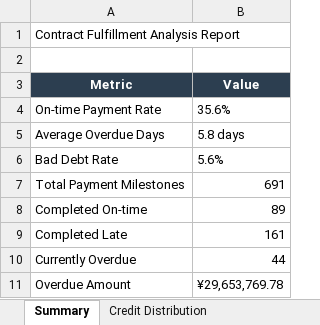
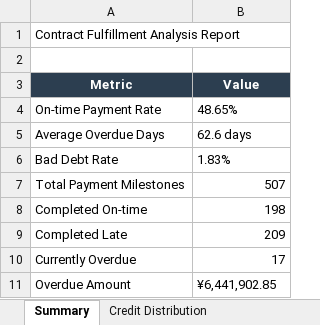
Before and after one commit to 27000-126543/183, an Excel workbook: contract_monitor/reports/履约分析报告_2026年06月.xlsx, sheet Summary, drawn as a sheet; values as stored, in another font and other column widths than the file's, no borders; the diff names each change by its address in the sheet, - before the commit and + after, or states it on an @@ line.

```diff
--- a/contract_monitor/reports/履约分析报告_2026年06月.xlsx (sheet Summary)
+++ b/contract_monitor/reports/履约分析报告_2026年06月.xlsx (sheet Summary)
-B4 (Value): 35.6%
+B4 (Value): 48.65%
-B5 (Value): 5.8 days
+B5 (Value): 62.6 days
-B6 (Value): 5.6%
+B6 (Value): 1.83%
-B7 (Value): 691
+B7 (Value): 507
-B8 (Value): 89
+B8 (Value): 198
-B9 (Value): 161
+B9 (Value): 209
-B10 (Value): 44
+B10 (Value): 17
-B11 (Value): ¥29,653,769.78
+B11 (Value): ¥6,441,902.85
```
Also changed, not shown: sheet Top Overdue Customers, sheet Monthly Trend, sheet Credit Distribution, other sheet tabs, 10 other files.
